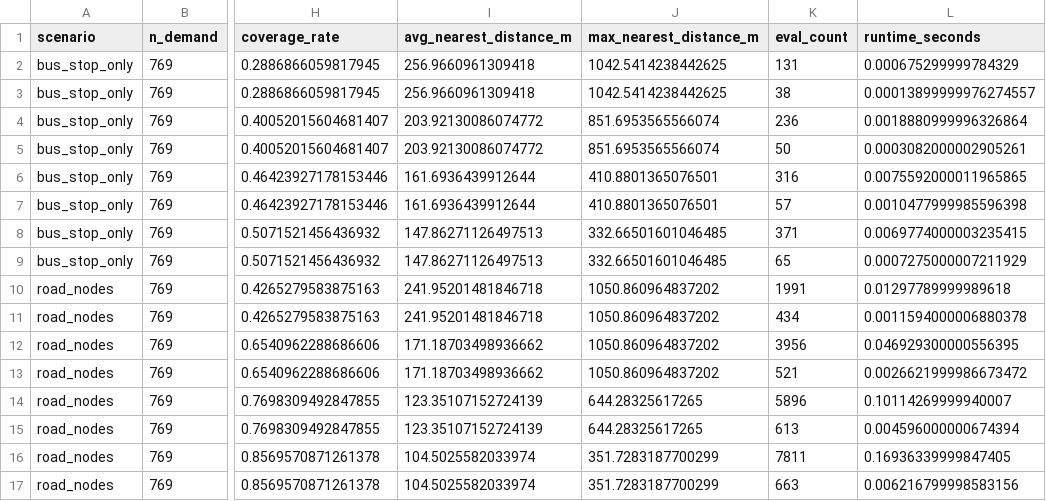
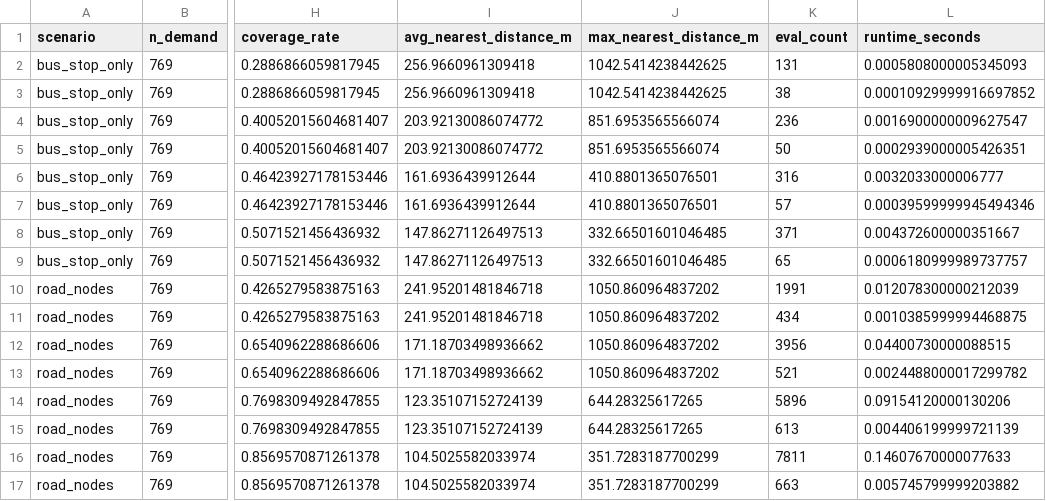
Before and after one commit to HPHind110/submodular-optimization-simulation, a CSV file: outputs/tables/candidate_scenario_comparison_R150.csv, drawn as a sheet; only a part is shown, gaps mark what is left out; the diff names each change by its address in the sheet, - before the commit and + after, or states it on an @@ line.

```diff
--- a/outputs/tables/candidate_scenario_comparison_R150.csv
+++ b/outputs/tables/candidate_scenario_comparison_R150.csv
-L2 (runtime_seconds): 0.000675299999784329
+L2 (runtime_seconds): 0.0005808000005345093
-L3 (runtime_seconds): 0.00013899999976274557
+L3 (runtime_seconds): 0.00010929999916697852
-L4 (runtime_seconds): 0.0018880999996326864
+L4 (runtime_seconds): 0.0016900000009627547
-L5 (runtime_seconds): 0.0003082000002905261
+L5 (runtime_seconds): 0.0002939000005426351
-L6 (runtime_seconds): 0.0075592000011965865
+L6 (runtime_seconds): 0.0032033000006777
-L7 (runtime_seconds): 0.0010477999985596398
+L7 (runtime_seconds): 0.00039599999945494346
-L8 (runtime_seconds): 0.0069774000003235415
+L8 (runtime_seconds): 0.004372600000351667
-L9 (runtime_seconds): 0.0007275000007211929
+L9 (runtime_seconds): 0.0006180999989737757
-L10 (runtime_seconds): 0.01297789999989618
+L10 (runtime_seconds): 0.012078300000212039
-L11 (runtime_seconds): 0.0011594000006880378
+L11 (runtime_seconds): 0.0010385999994468875
-L12 (runtime_seconds): 0.046929300000556395
+L12 (runtime_seconds): 0.04400730000088515
-L13 (runtime_seconds): 0.0026621999986673472
+L13 (runtime_seconds): 0.0024488000017299782
-L14 (runtime_seconds): 0.10114269999940007
+L14 (runtime_seconds): 0.09154120000130206
-L15 (runtime_seconds): 0.004596000000674394
+L15 (runtime_seconds): 0.004406199999721139
-L16 (runtime_seconds): 0.16936339999847405
+L16 (runtime_seconds): 0.14607670000077633
-L17 (runtime_seconds): 0.006216799998583156
+L17 (runtime_seconds): 0.005745799999203882
```
Also changed, not shown: outputs/tables/candidate_scenario_comparison_R100.csv, outputs/tables/candidate_scenario_comparison_R200.csv, 7 other files.
